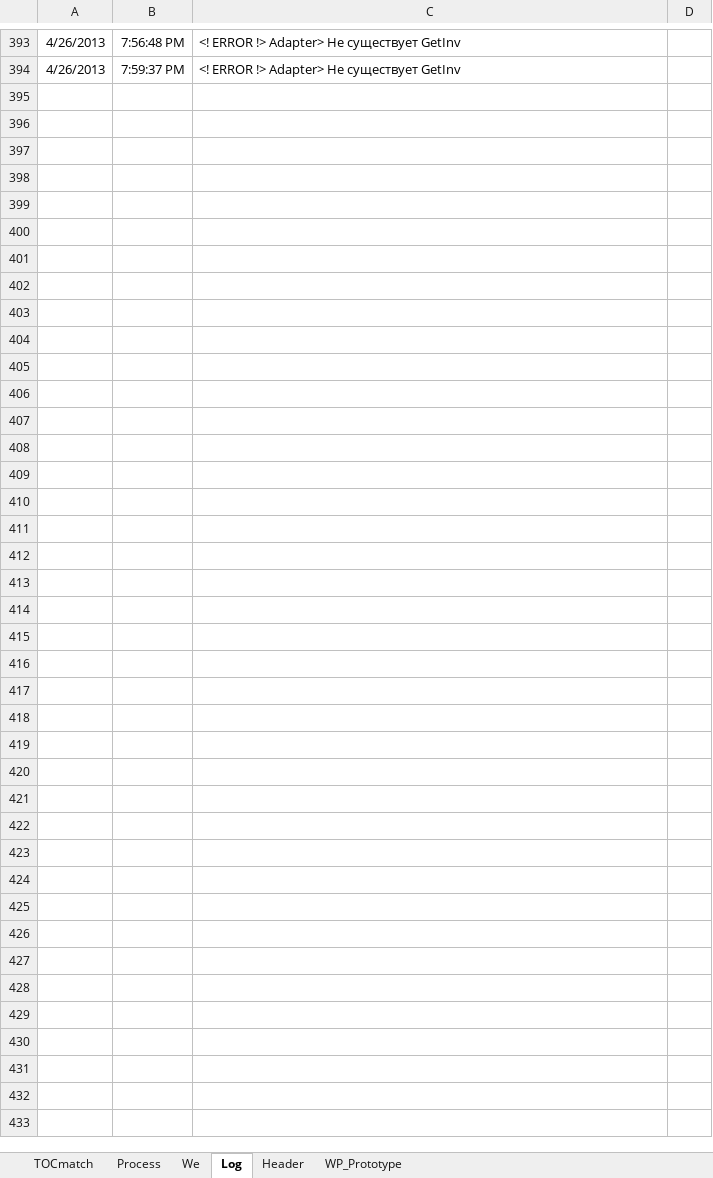
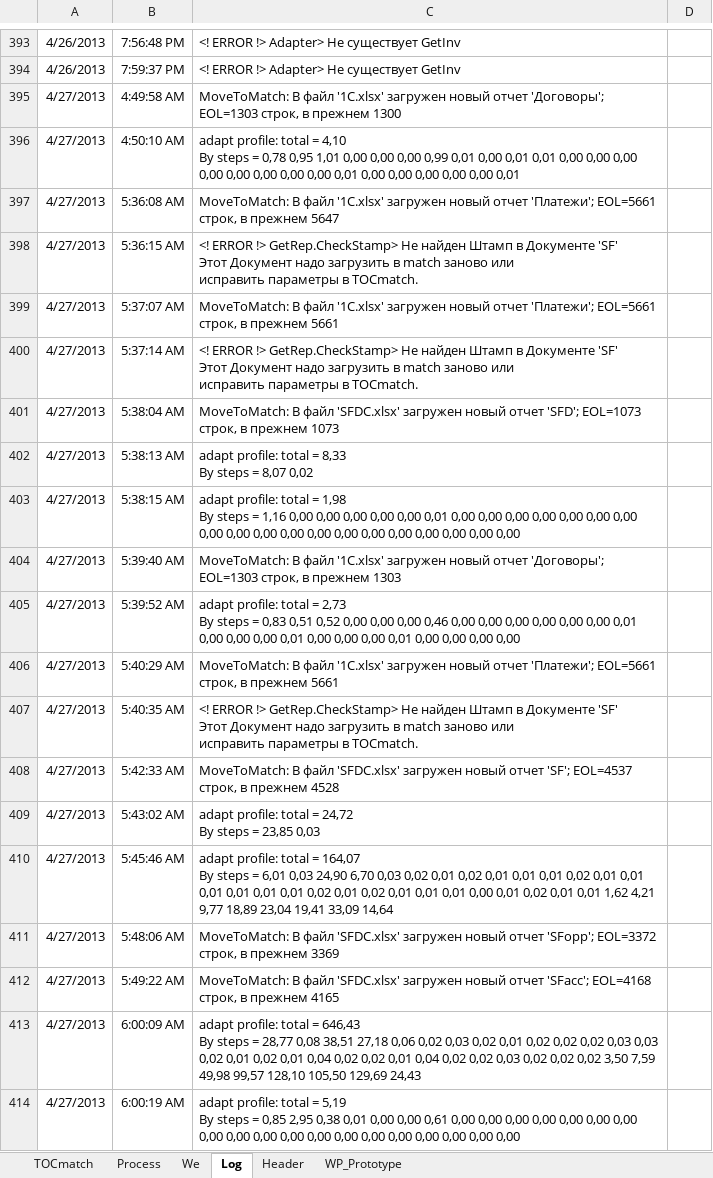
Before and after one commit to PavelKhrapkin/match, an Excel workbook: match2.0/match.xlsm, sheet Log, drawn as a sheet; only a part is shown, gaps mark what is left out; values as stored, in another font and other column widths than the file's, no borders; charts and pictures not drawn; ↵ is a line break in a cell; the diff covers the shown part only; the diff names each change by its address in the sheet, - before the commit and + after, or states it on an @@ line.

```diff
--- a/match2.0/match.xlsm (sheet Log)
+++ b/match2.0/match.xlsm (sheet Log)
+row 395: 4/27/2013 | 4:49:58 AM | MoveToMatch: В файл '1C.xlsx' загружен новый отчет 'Договоры'; EOL=1303 строк, в прежнем 1300
+row 396: 4/27/2013 | 4:50:10 AM | adapt profile: total = 4,10 ↵ By steps = 0,78 0,95 1,01 0,00 0,00 0,00 0,99 0,01 0,00 0,01 0,01 0,00 0,00 0,00 0,00 0,00 0,00 0,00 0,00 0,01 0,00 0,00 0,00 0,00 0,00 0,01
+row 397: 4/27/2013 | 5:36:08 AM | MoveToMatch: В файл '1C.xlsx' загружен новый отчет 'Платежи'; EOL=5661 строк, в прежнем 5647
+row 398: 4/27/2013 | 5:36:15 AM | <! ERROR !> GetRep.CheckStamp> Не найден Штамп в Документе 'SF' ↵ Этот Документ надо загрузить в match заново или ↵ исправить параметры в TOCmatch.
+row 399: 4/27/2013 | 5:37:07 AM | MoveToMatch: В файл '1C.xlsx' загружен новый отчет 'Платежи'; EOL=5661 строк, в прежнем 5661
+row 400: 4/27/2013 | 5:37:14 AM | <! ERROR !> GetRep.CheckStamp> Не найден Штамп в Документе 'SF' ↵ Этот Документ надо загрузить в match заново или ↵ исправить параметры в TOCmatch.
+row 401: 4/27/2013 | 5:38:04 AM | MoveToMatch: В файл 'SFDC.xlsx' загружен новый отчет 'SFD'; EOL=1073 строк, в прежнем 1073
+row 402: 4/27/2013 | 5:38:13 AM | adapt profile: total = 8,33 ↵ By steps = 8,07 0,02
+row 403: 4/27/2013 | 5:38:15 AM | adapt profile: total = 1,98 ↵ By steps = 1,16 0,00 0,00 0,00 0,00 0,00 0,01 0,00 0,00 0,00 0,00 0,00 0,00 0,00 0,00 0,00 0,00 0,00 0,00 0,00 0,00 0,00 0,00 0,00 0,00 0,00
+row 404: 4/27/2013 | 5:39:40 AM | MoveToMatch: В файл '1C.xlsx' загружен новый отчет 'Договоры'; EOL=1303 строк, в прежнем 1303
+row 405: 4/27/2013 | 5:39:52 AM | adapt profile: total = 2,73 ↵ By steps = 0,83 0,51 0,52 0,00 0,00 0,00 0,46 0,00 0,00 0,00 0,00 0,00 0,00 0,01 0,00 0,00 0,00 0,01 0,00 0,00 0,00 0,01 0,00 0,00 0,00 0,00
+row 406: 4/27/2013 | 5:40:29 AM | MoveToMatch: В файл '1C.xlsx' загружен новый отчет 'Платежи'; EOL=5661 строк, в прежнем 5661
+row 407: 4/27/2013 | 5:40:35 AM | <! ERROR !> GetRep.CheckStamp> Не найден Штамп в Документе 'SF' ↵ Этот Документ надо загрузить в match заново или ↵ исправить параметры в TOCmatch.
+row 408: 4/27/2013 | 5:42:33 AM | MoveToMatch: В файл 'SFDC.xlsx' загружен новый отчет 'SF'; EOL=4537 строк, в прежнем 4528
+row 409: 4/27/2013 | 5:43:02 AM | adapt profile: total = 24,72 ↵ By steps = 23,85 0,03
+row 410: 4/27/2013 | 5:45:46 AM | adapt profile: total = 164,07 ↵ By steps = 6,01 0,03 24,90 6,70 0,03 0,02 0,01 0,02 0,01 0,01 0,01 0,02 0,01 0,01 0,01 0,01 0,01 0,01 0,02 0,01 0,02 0,01 0,01 0,01 0,00 0,01 0,02 0,01 0,01 1,62 4,21 9,77 18,89 23,04 19,41 33,09 14,64
+row 411: 4/27/2013 | 5:48:06 AM | MoveToMatch: В файл 'SFDC.xlsx' загружен новый отчет 'SFopp'; EOL=3372 строк, в прежнем 3369
+row 412: 4/27/2013 | 5:49:22 AM | MoveToMatch: В файл 'SFDC.xlsx' загружен новый отчет 'SFacc'; EOL=4168 строк, в прежнем 4165
+row 413: 4/27/2013 | 6:00:09 AM | adapt profile: total = 646,43 ↵ By steps = 28,77 0,08 38,51 27,18 0,06 0,02 0,03 0,02 0,01 0,02 0,02 0,02 0,03 0,03 0,02 0,01 0,02 0,01 0,04 0,02 0,02 0,01 0,04 0,02 0,02 0,03 0,02 0,02 0,02 3,50 7,59 49,98 99,57 128,10 105,50 129,69 24,43
+row 414: 4/27/2013 | 6:00:19 AM | adapt profile: total = 5,19 ↵ By steps = 0,85 2,95 0,38 0,01 0,00 0,00 0,61 0,00 0,00 0,00 0,00 0,00 0,00 0,00 0,00 0,00 0,00 0,00 0,00 0,00 0,00 0,00 0,00 0,00 0,00 0,00
```
Also changed, not shown: 9 added rows and 1 edited cell elsewhere in this sheet, sheet Header, sheet TOCmatch, sheet Process, hidden cells.
